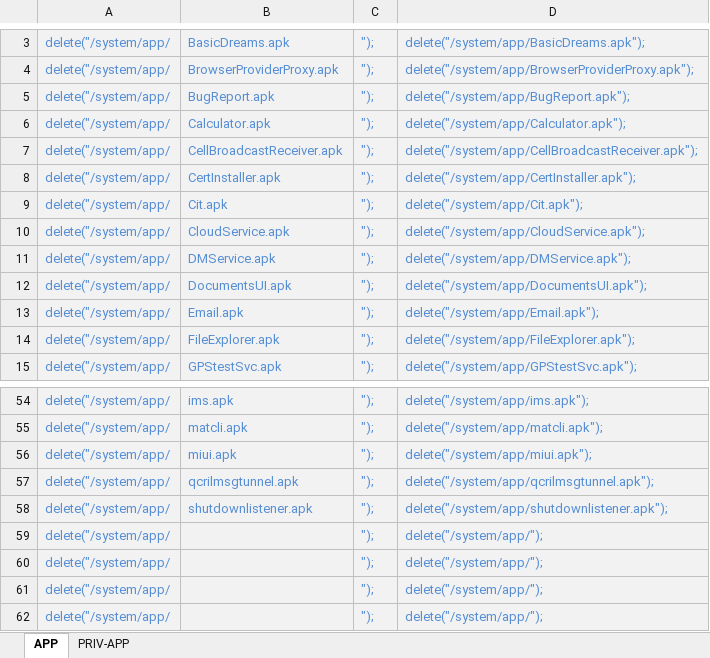
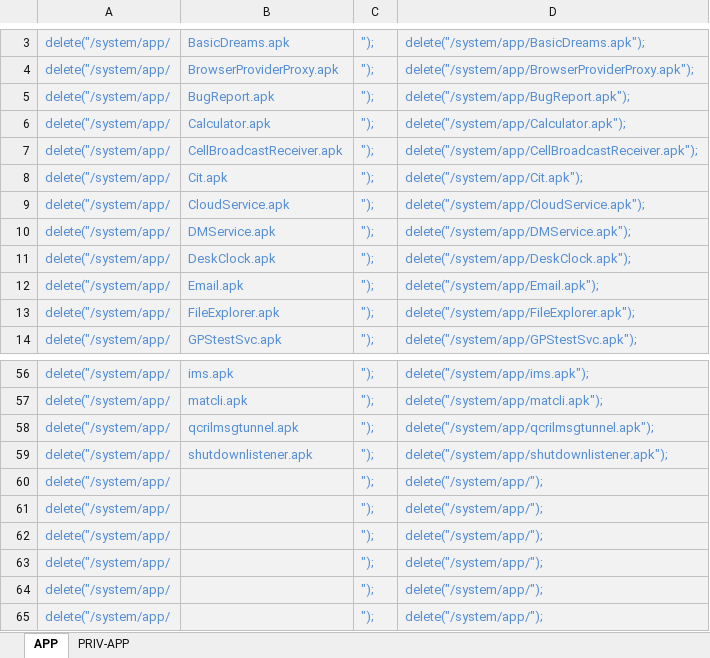
Before and after one commit to Tevic/Android-Mod, an Excel workbook: System/BLOATWARE/List/Template.xlsx, sheet APP, drawn as a sheet; only a part is shown, gaps mark what is left out; the shorter side is filled out with more unchanged rows; values as stored, in another font and other column widths than the file's, no borders; removed rows and columns are numbered as before the commit, all else as after; the diff covers the shown part only; the diff names each change by its address in the sheet, - before the commit and + after, or states it on an @@ line.

```diff
--- a/System/BLOATWARE/List/Template.xlsx (sheet APP)
+++ b/System/BLOATWARE/List/Template.xlsx (sheet APP)
-row 8: delete("/system/app/ | CertInstaller.apk | "); | delete("/system/app/CertInstaller.apk");
-B11: DocumentsUI.apk
+B11: DeskClock.apk
-D11: delete("/system/app/DocumentsUI.apk");
+D11: delete("/system/app/DeskClock.apk");
-row 56: delete("/system/app/ | miui.apk | "); | delete("/system/app/miui.apk");
-row 59: delete("/system/app/ |  | "); | delete("/system/app/");
```
Also changed, not shown: 6 added rows, 3 removed rows and 2 edited cells elsewhere in this sheet, sheet PRIV-APP, formulas that keep their value, 5 other files.
